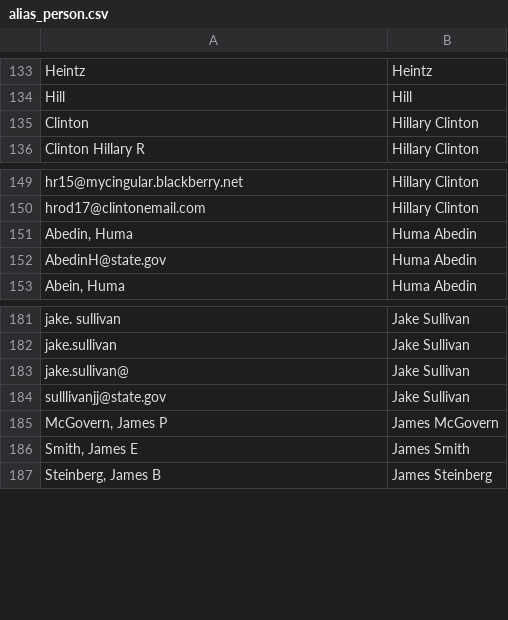
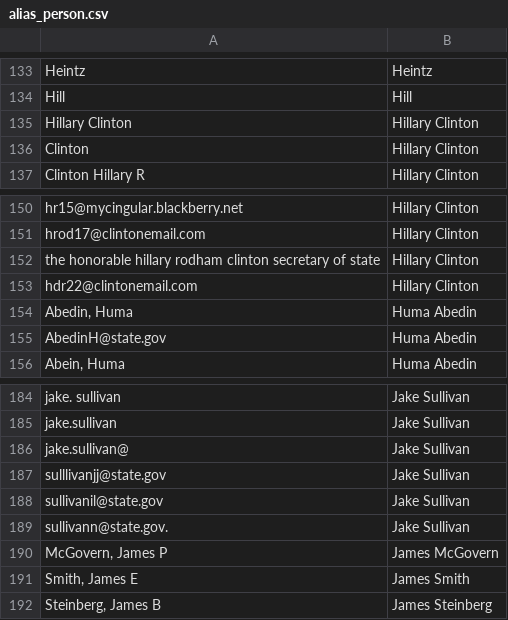
Before and after one commit to benhamner/hillary-clinton-emails, a CSV file: versionedInput/alias_person.csv, drawn as a sheet; only a part is shown, gaps mark what is left out; the diff names each change by its address in the sheet, - before the commit and + after, or states it on an @@ line.

```diff
--- a/versionedInput/alias_person.csv
+++ b/versionedInput/alias_person.csv
+row 135: Hillary Clinton | Hillary Clinton
+row 152: the honorable hillary rodham clinton secretary of state | Hillary Clinton
+row 153: hdr22@clintonemail.com | Hillary Clinton
+row 188: sullivanil@state.gov | Jake Sullivan
+row 189: sullivann@state.gov. | Jake Sullivan
```
Also changed, not shown: 1 other file.
